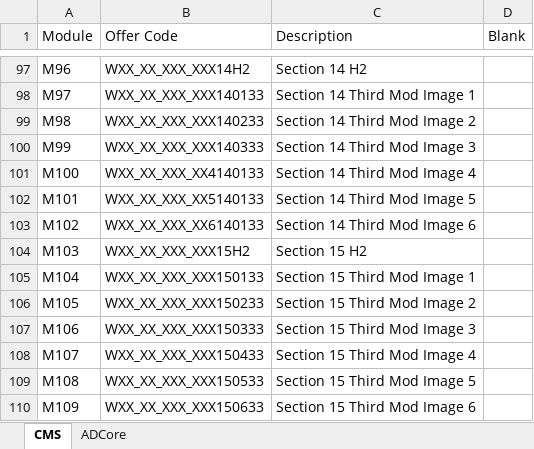
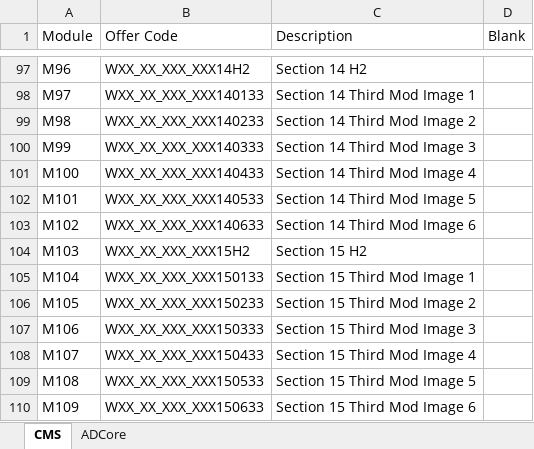
Before and after one commit to agency-quill/agency, an Excel workbook: adcore/2020/templates/2020-gallery.xlsx, sheet CMS, drawn as a sheet; only a part is shown, gaps mark what is left out; values as stored, in another font and other column widths than the file's, no borders; table styles not drawn; the diff names each change by its address in the sheet, - before the commit and + after, or states it on an @@ line.

Commit message:
update 2020-gallery template files

```diff
--- a/adcore/2020/templates/2020-gallery.xlsx (sheet CMS)
+++ b/adcore/2020/templates/2020-gallery.xlsx (sheet CMS)
-B101 (Offer Code): WXX_XX_XXX_XX4140133
+B101 (Offer Code): WXX_XX_XXX_XXX140433
-B102 (Offer Code): WXX_XX_XXX_XX5140133
+B102 (Offer Code): WXX_XX_XXX_XXX140533
-B103 (Offer Code): WXX_XX_XXX_XX6140133
+B103 (Offer Code): WXX_XX_XXX_XXX140633
```
Also changed, not shown: 1 other file.
